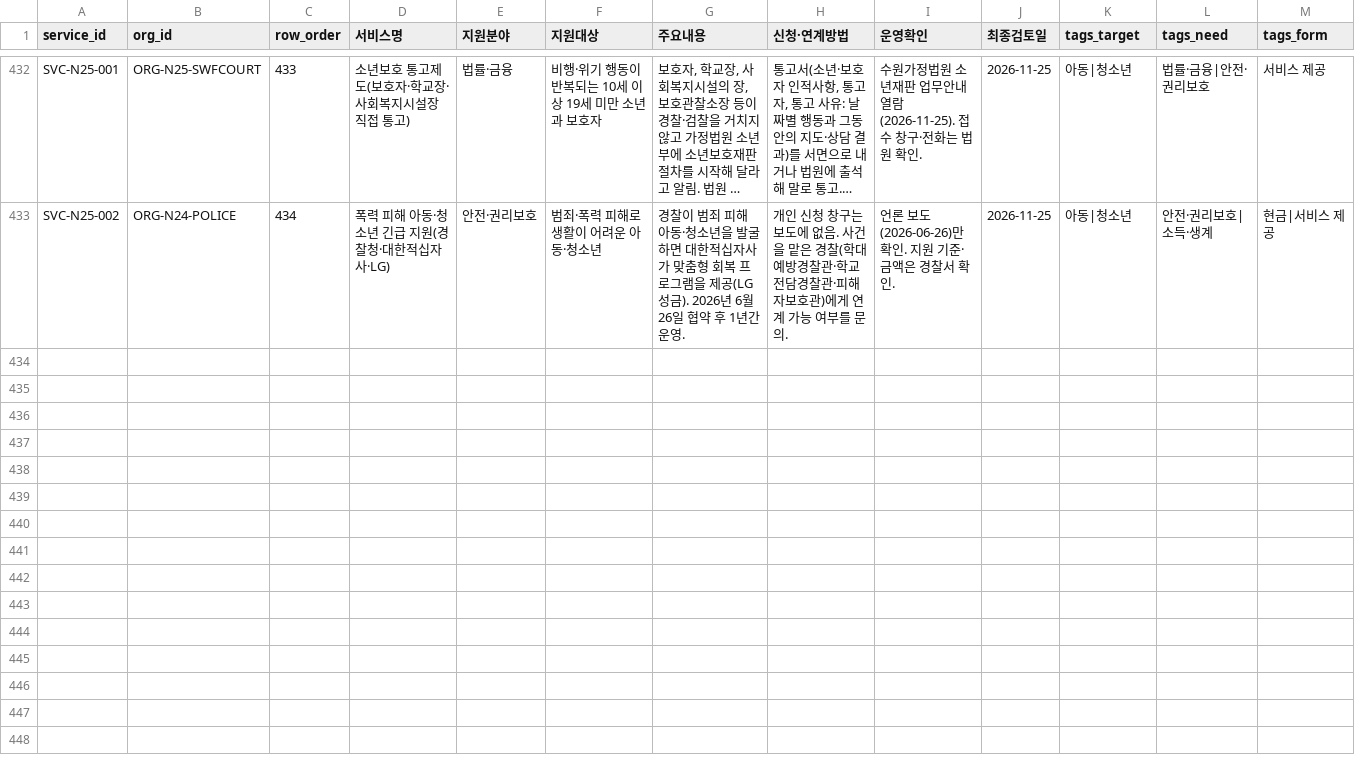
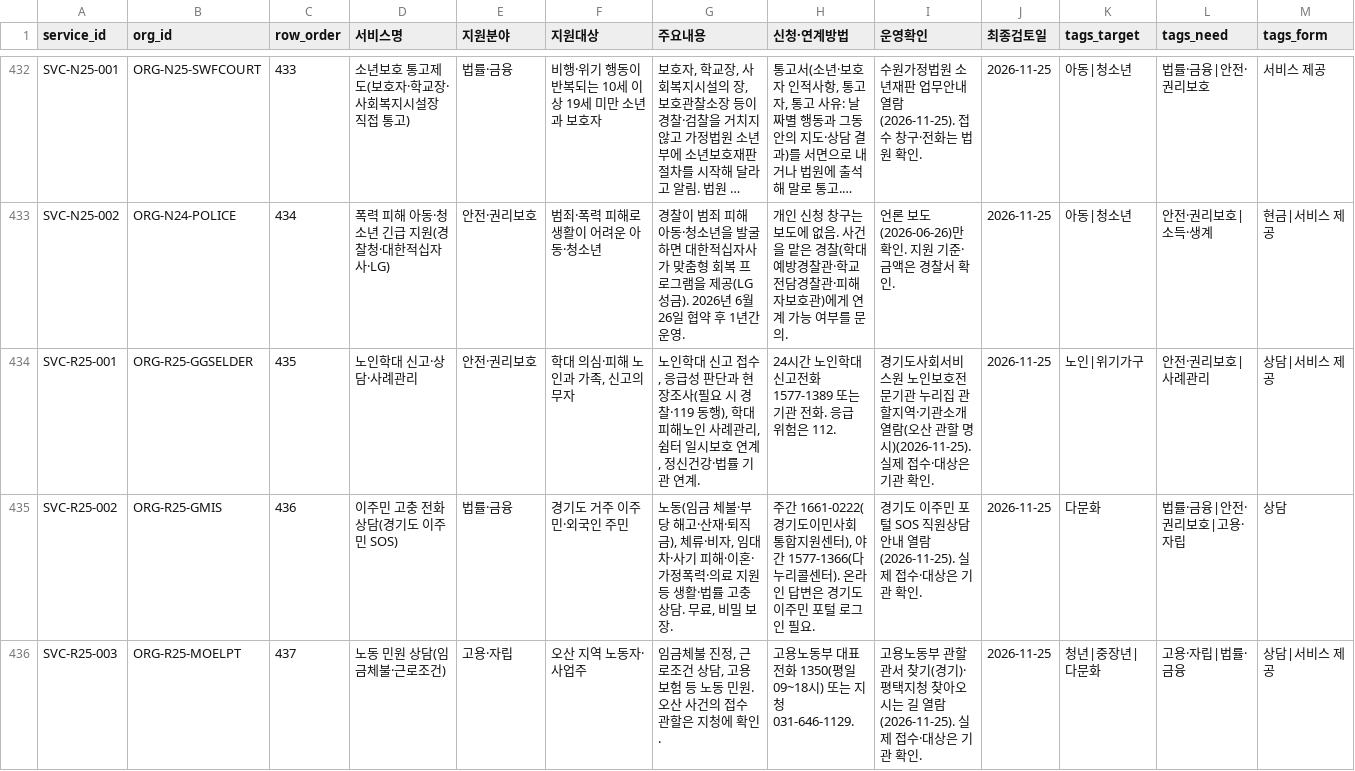
Before and after one commit to daily-jh/osansegyo-welfare-resources, a CSV file: data/services.csv, drawn as a sheet; only a part is shown, gaps mark what is left out; long unchanged cells end in …; rows hold the shown columns only; the diff covers the shown part only; the diff names each change by its address in the sheet, - before the commit and + after, or states it on an @@ line.

```diff
--- a/data/services.csv
+++ b/data/services.csv
+row 434: SVC-R25-001 | ORG-R25-GGSELDER | 435 | 노인학대 신고·상담·사례관리 | 안전·권리보호 | 학대 의심·피해 노인과 가족, 신고의무자 | 노인학대 신고 접수, 응급성 판단과 현장조사(필요 시 경찰·119 동행), 학대피해노인 사례관리, 쉼터 일시보호 연계, 정신건강·법률 기관 연계. | 24시간 노인학대 신고전화 1577-1389 또는 기관 전화. 응급 위험은 112. | 경기도사회서비스원 노인보호전문기관 누리집 관할지역·기관소개 열람(오산 관할 명시)(2026-11-25). 실제 접수·대상은 기관 확인. | 2026-11-25 | 노인|위기가구 | 안전·권리보호|사례관리 | 상담|서비스 제공
+row 435: SVC-R25-002 | ORG-R25-GMIS | 436 | 이주민 고충 전화상담(경기도 이주민 SOS) | 법률·금융 | 경기도 거주 이주민·외국인 주민 | 노동(임금 체불·부당 해고·산재·퇴직금), 체류·비자, 임대차·사기 피해·이혼·가정폭력·의료 지원 등 생활·법률 고충 상담. 무료, 비밀 보장. | 주간 1661-0222(경기도이민사회통합지원센터), 야간 1577-1366(다누리콜센터). 온라인 답변은 경기도 이주민 포털 로그인 필요. | 경기도 이주민 포털 SOS 직원상담 안내 열람(2026-11-25). 실제 접수·대상은 기관 확인. | 2026-11-25 | 다문화 | 법률·금융|안전·권리보호|고용·자립 | 상담
+row 436: SVC-R25-003 | ORG-R25-MOELPT | 437 | 노동 민원 상담(임금체불·근로조건) | 고용·자립 | 오산 지역 노동자·사업주 | 임금체불 진정, 근로조건 상담, 고용보험 등 노동 민원. 오산 사건의 접수 관할은 지청에 확인. | 고용노동부 대표전화 1350(평일 09~18시) 또는 지청 031-646-1129. | 고용노동부 관할관서 찾기(경기)·평택지청 찾아오시는 길 열람(2026-11-25). 실제 접수·대상은 기관 확인. | 2026-11-25 | 청년|중장년|다문화 | 고용·자립|법률·금융 | 상담|서비스 제공
```
Also changed, not shown: 2 added rows elsewhere in this file, data/organizations.csv, data/resources.csv, 15 other files.
